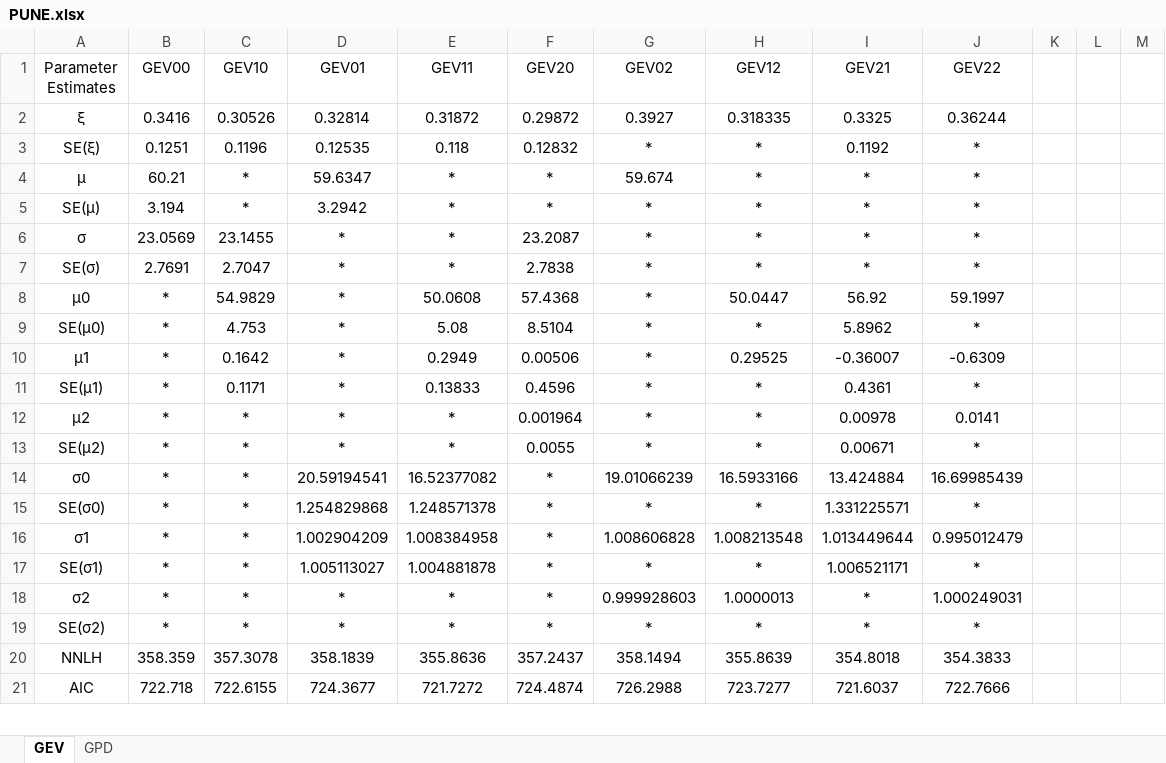
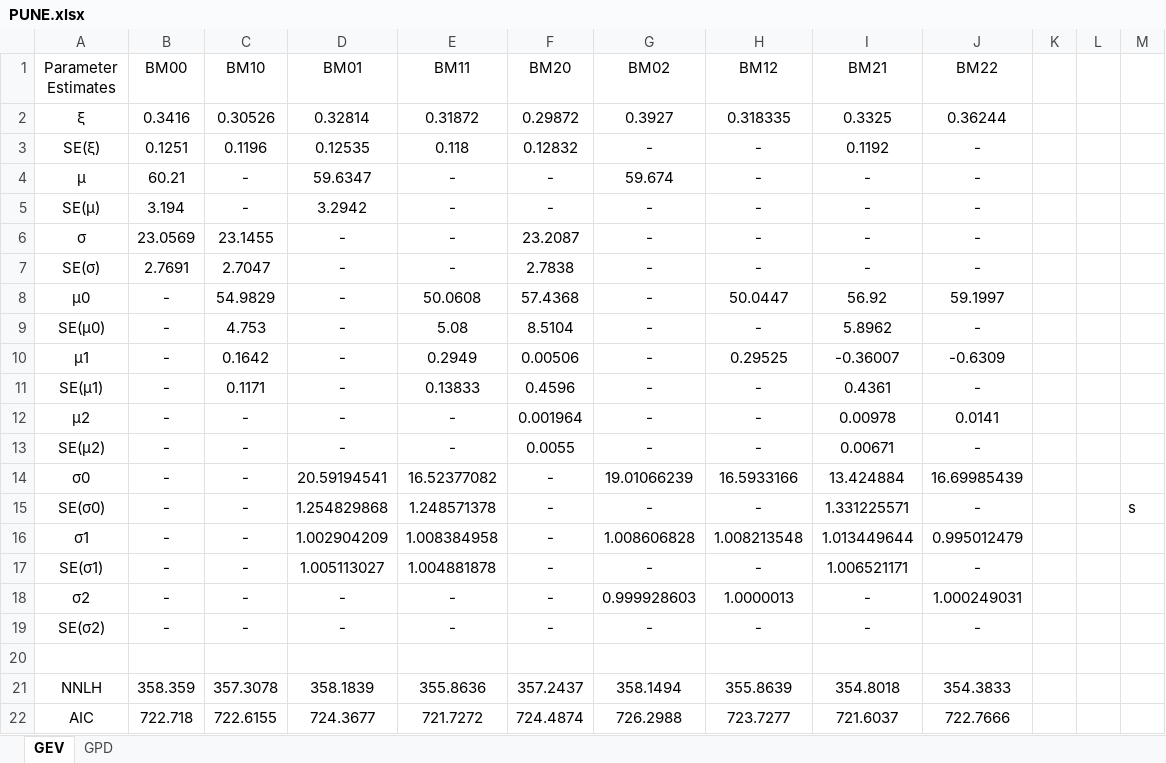
Before and after one commit to ShrirangP11/ISPS2024, an Excel workbook: PUNE.xlsx, sheet GEV, drawn as a sheet; only a part is shown; values as stored, in another font and other column widths than the file's, no borders; the diff names each change by its address in the sheet, - before the commit and + after, or states it on an @@ line.

```diff
--- a/PUNE.xlsx (sheet GEV)
+++ b/PUNE.xlsx (sheet GEV)
-B1: GEV00
+B1: BM00
-C1: GEV10
+C1: BM10
-D1: GEV01
+D1: BM01
-E1: GEV11
+E1: BM11
-F1: GEV20
+F1: BM20
-G1: GEV02
+G1: BM02
-H1: GEV12
+H1: BM12
-I1: GEV21
+I1: BM21
-J1: GEV22
+J1: BM22
-G3 (BM02): *
+G3 (BM02): -
-H3:H7 (BM12): *
+H3:H7 (BM12): -
-J3:J7 (BM22): *
+J3:J7 (BM22): -
-C4:C5 (BM10): *
+C4:C5 (BM10): -
-E4:E7 (BM11): *
+E4:E7 (BM11): -
-F4:F5 (BM20): *
+F4:F5 (BM20): -
-I4:I7 (BM21): *
+I4:I7 (BM21): -
-G5:G13 (BM02): *
+G5:G13 (BM02): -
-D6:D13 (BM01): *
+D6:D13 (BM01): -
-B8:B19 (BM00): *
+B8:B19 (BM00): -
-H9 (BM12): *
+H9 (BM12): -
-J9 (BM22): *
+J9 (BM22): -
-H11:H13 (BM12): *
+H11:H13 (BM12): -
-J11 (BM22): *
+J11 (BM22): -
-C12:C19 (BM10): *
+C12:C19 (BM10): -
-E12:E13 (BM11): *
+E12:E13 (BM11): -
-J13 (BM22): *
+J13 (BM22): -
-F14:F19 (BM20): *
+F14:F19 (BM20): -
-G15 (BM02): *
+G15 (BM02): -
-H15 (BM12): *
+H15 (BM12): -
-J15 (BM22): *
+J15 (BM22): -
-M15: (empty)
+M15: s
-G17 (BM02): *
+G17 (BM02): -
-H17 (BM12): *
+H17 (BM12): -
-J17 (BM22): *
+J17 (BM22): -
-D18:D19 (BM01): *
+D18:D19 (BM01): -
-E18:E19 (BM11): *
+E18:E19 (BM11): -
-I18:I19 (BM21): *
+I18:I19 (BM21): -
-G19 (BM02): *
+G19 (BM02): -
-H19 (BM12): *
+H19 (BM12): -
-J19 (BM22): *
+J19 (BM22): -
+row 20: (empty)
```
Also changed, not shown: sheet GPD, exc_115.xlsx, 16 other files.
